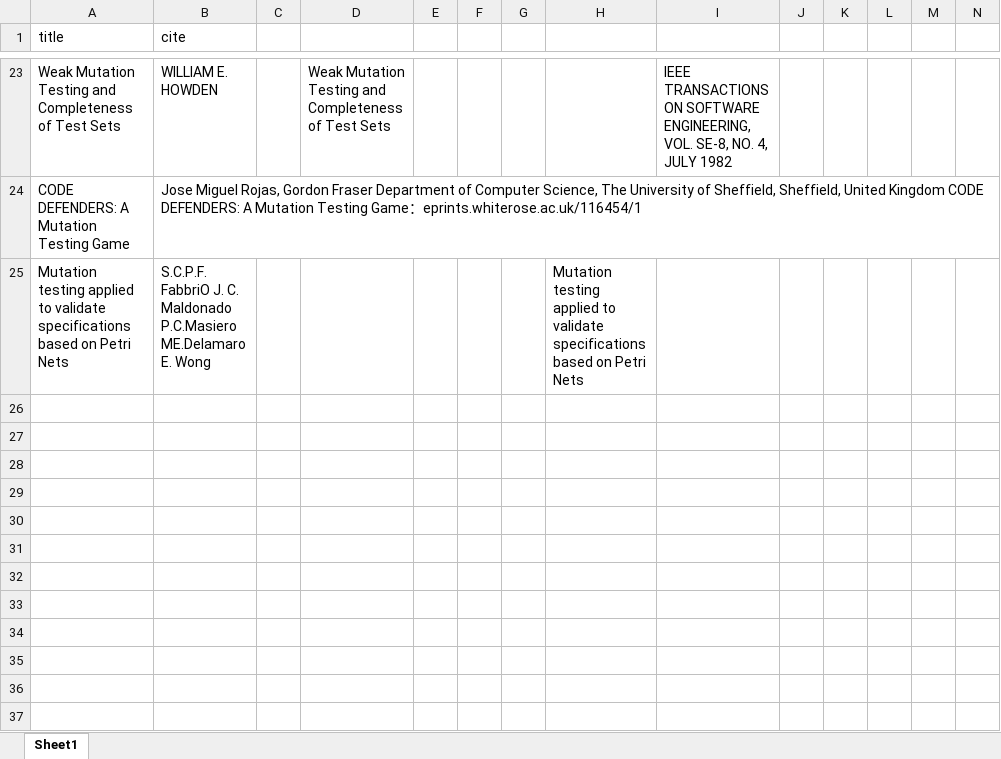
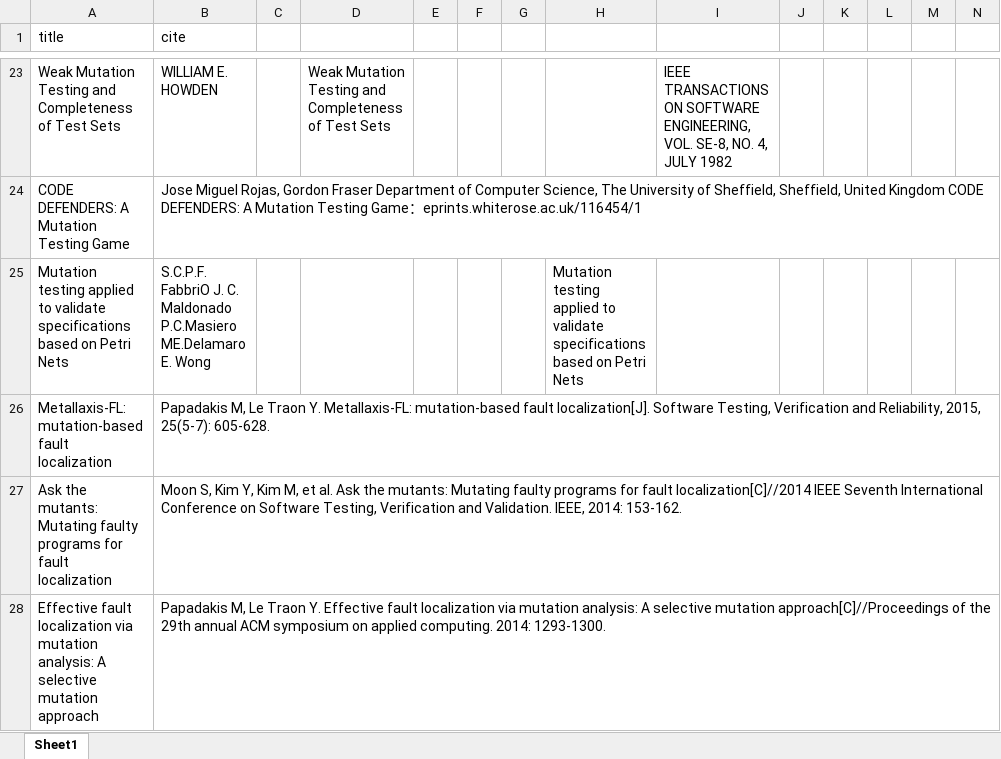
Before and after one commit to jqq04/Automated-testing-project, an Excel workbook: papers_list.xlsx, sheet Sheet1, drawn as a sheet; only a part is shown, gaps mark what is left out; values as stored, in another font and other column widths than the file's, no borders; rows hold the shown columns only; the diff names each change by its address in the sheet, - before the commit and + after, or states it on an @@ line.

Commit message:
paper9、10、11 fault localization

```diff
--- a/papers_list.xlsx (sheet Sheet1)
+++ b/papers_list.xlsx (sheet Sheet1)
+row 26: Metallaxis‐FL: mutation‐based fault localization | Papadakis M, Le Traon Y. Metallaxis‐FL: mutation‐based fault localization[J]. Software Testing, Verification and Reliability, 2015, 25(5-7): 605-628.
+row 27: Ask the mutants: Mutating faulty programs for fault localization | Moon S, Kim Y, Kim M, et al. Ask the mutants: Mutating faulty programs for fault localization[C]//2014 IEEE Seventh International Conference on Software Testing, Verification and Validation. IEEE, 2014: 153-162.
+row 28: Effective fault localization via mutation analysis: A selective mutation approach | Papadakis M, Le Traon Y. Effective fault localization via mutation analysis: A selective mutation approach[C]//Proceedings of the 29th annual ACM symposium on applied computing. 2014: 1293-1300.
```
